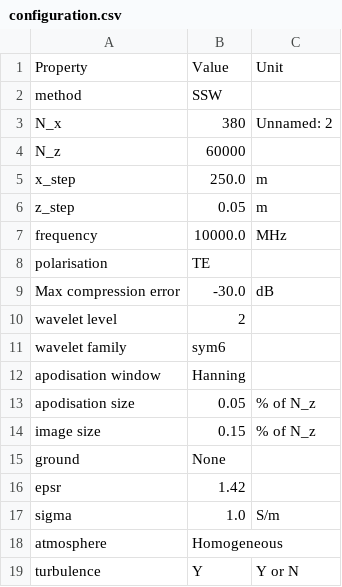
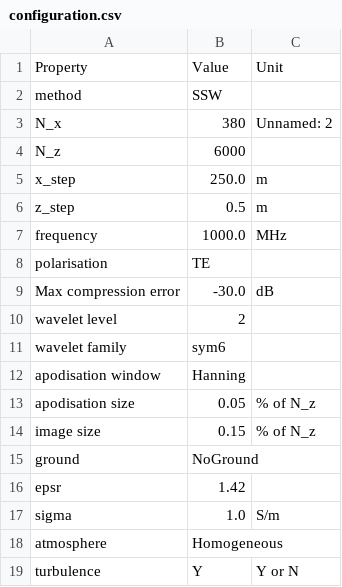
Before and after one commit to remi-douvenot/ssw-2d, a CSV file: propagation/inputs/configuration.csv, drawn as a sheet; only a part is shown.

Commit message:
Ground type 'None' to 'NoGround'

```diff
--- a/propagation/inputs/configuration.csv
+++ b/propagation/inputs/configuration.csv
@@ -3,6 +3,6 @@ method,SSW,
 N_x,380,Unnamed: 2
-N_z,60000,
+N_z,6000,
 x_step,250.0,m
-z_step,0.05,m
-frequency,10000.0,MHz
+z_step,0.5,m
+frequency,1000.0,MHz
 polarisation,TE,
@@ -14,3 +14,3 @@ apodisation size,0.05,% of N_z
 image size,0.15,% of N_z
-ground,None,
+ground,NoGround,
 epsr,1.42,
```
Also changed, not shown: propagation/outputs/configuration.csv, 16 other files.
